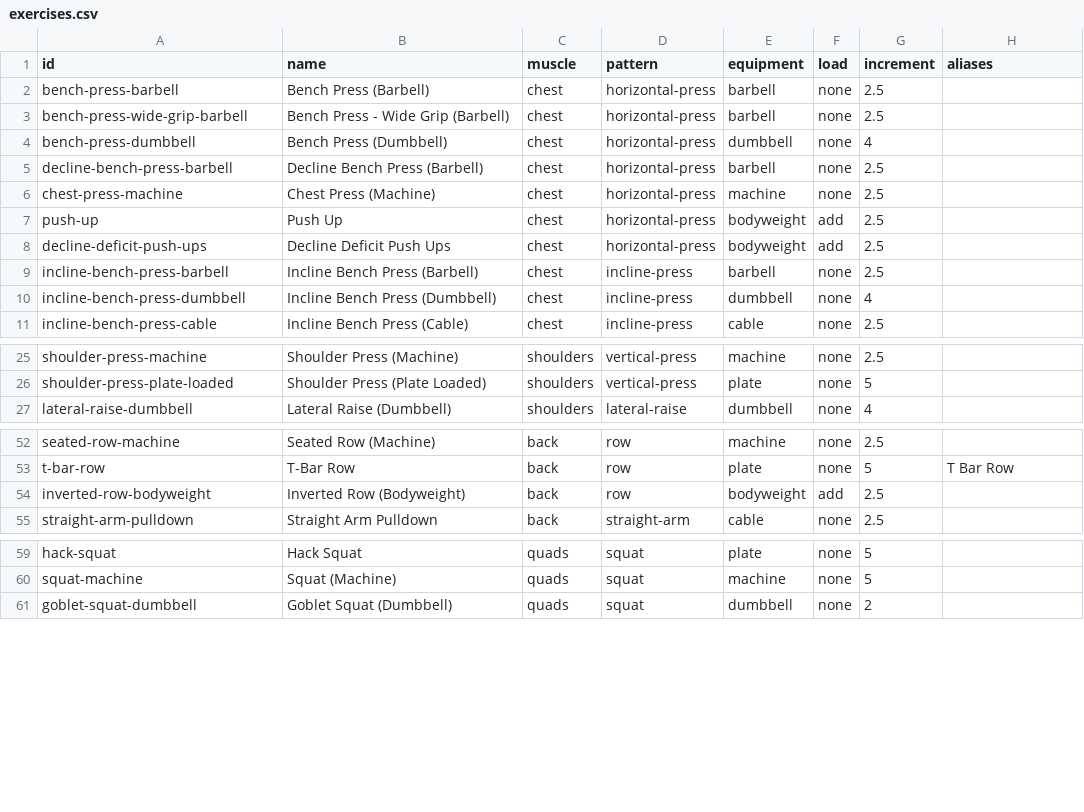
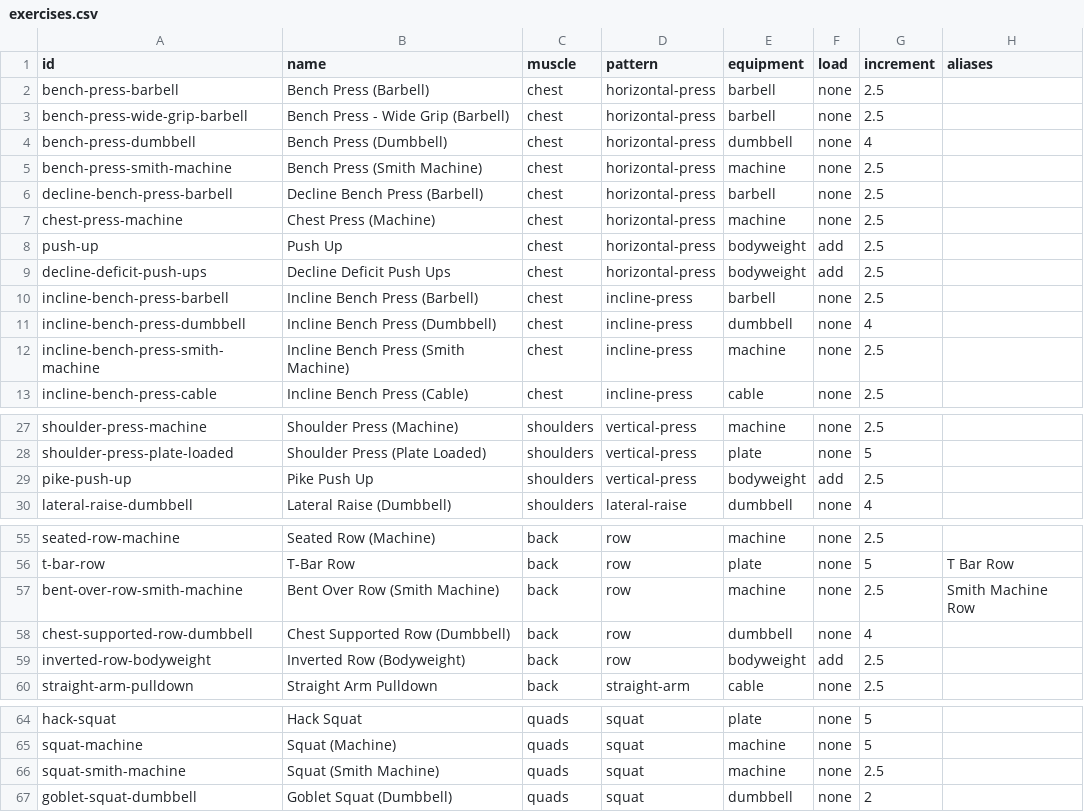
Before and after one commit to JvHulst/Spotter, a CSV file: data/exercises.csv, drawn as a sheet; only a part is shown, gaps mark what is left out; the diff names each change by its address in the sheet, - before the commit and + after, or states it on an @@ line.

```diff
--- a/data/exercises.csv
+++ b/data/exercises.csv
+row 5: bench-press-smith-machine | Bench Press (Smith Machine) | chest | horizontal-press | machine | none | 2.5
+row 12: incline-bench-press-smith-machine | Incline Bench Press (Smith Machine) | chest | incline-press | machine | none | 2.5
+row 29: pike-push-up | Pike Push Up | shoulders | vertical-press | bodyweight | add | 2.5
+row 57: bent-over-row-smith-machine | Bent Over Row (Smith Machine) | back | row | machine | none | 2.5 | Smith Machine Row
+row 58: chest-supported-row-dumbbell | Chest Supported Row (Dumbbell) | back | row | dumbbell | none | 4
+row 66: squat-smith-machine | Squat (Smith Machine) | quads | squat | machine | none | 2.5
```
Also changed, not shown: data/patterns.csv, 27 other files.
